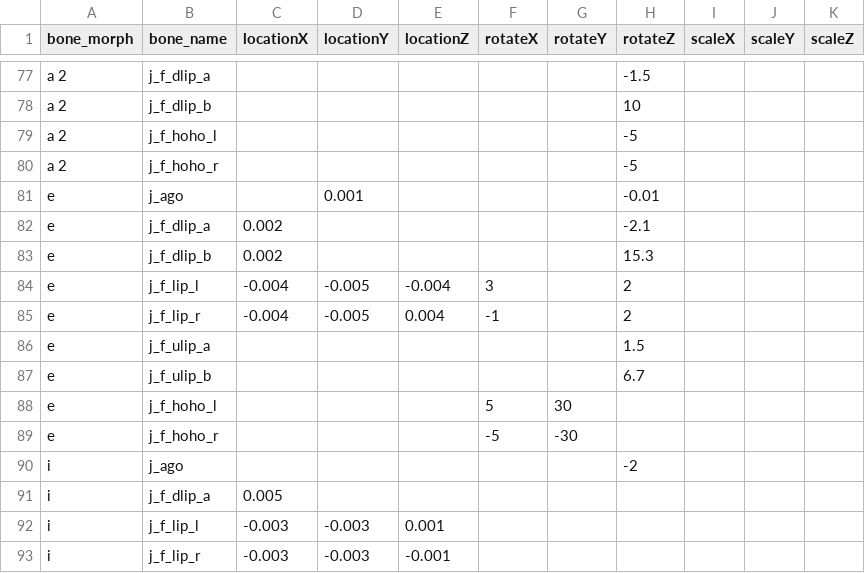
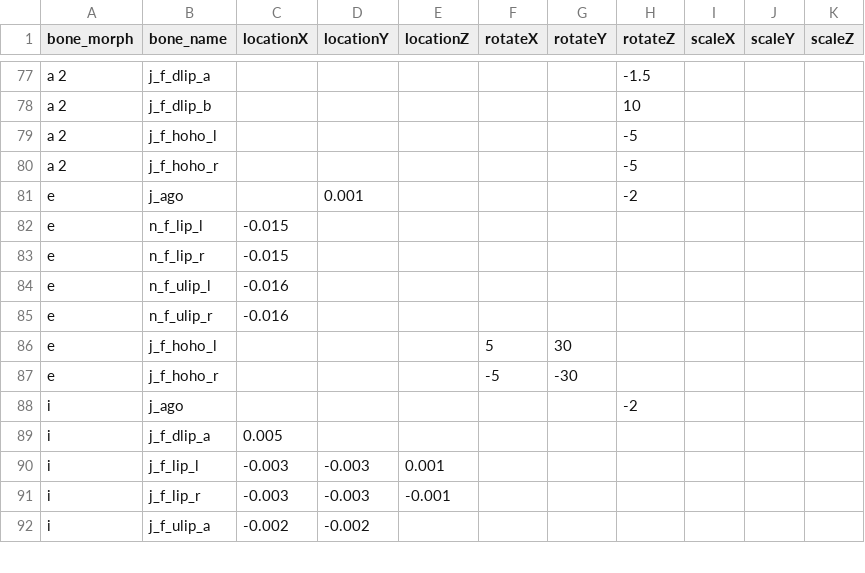
Before and after one commit to wikid24/ffxiv_mmd_tools_helper, a CSV file: ffxiv_mmd_tools_helper/data/bone_morphs_hrothgar.csv, drawn as a sheet; only a part is shown, gaps mark what is left out; the shorter side is filled out with more unchanged rows; the diff covers the shown part only.

```diff
--- a/ffxiv_mmd_tools_helper/data/bone_morphs_hrothgar.csv
+++ b/ffxiv_mmd_tools_helper/data/bone_morphs_hrothgar.csv
@@ -80,9 +80,7 @@ a 2,j_f_hoho_l,,,,,,-5,,,
 a 2,j_f_hoho_r,,,,,,-5,,,
-e,j_ago,,0.001,,,,-0.01,,,
-e,j_f_dlip_a,0.002,,,,,-2.1,,,
-e,j_f_dlip_b,0.002,,,,,15.3,,,
-e,j_f_lip_l,-0.004,-0.005,-0.004,3,,2,,,
-e,j_f_lip_r,-0.004,-0.005,0.004,-1,,2,,,
-e,j_f_ulip_a,,,,,,1.5,,,
-e,j_f_ulip_b,,,,,,6.7,,,
+e,j_ago,,0.001,,,,-2,,,
+e,n_f_lip_l,-0.015,,,,,,,,
+e,n_f_lip_r,-0.015,,,,,,,,
+e,n_f_ulip_l,-0.016,,,,,,,,
+e,n_f_ulip_r,-0.016,,,,,,,,
 e,j_f_hoho_l,,,,5,30,,,,
```
Also changed, not shown: 8 added rows, 14 removed rows and 1 edited cell elsewhere in this file, 3 other files.
